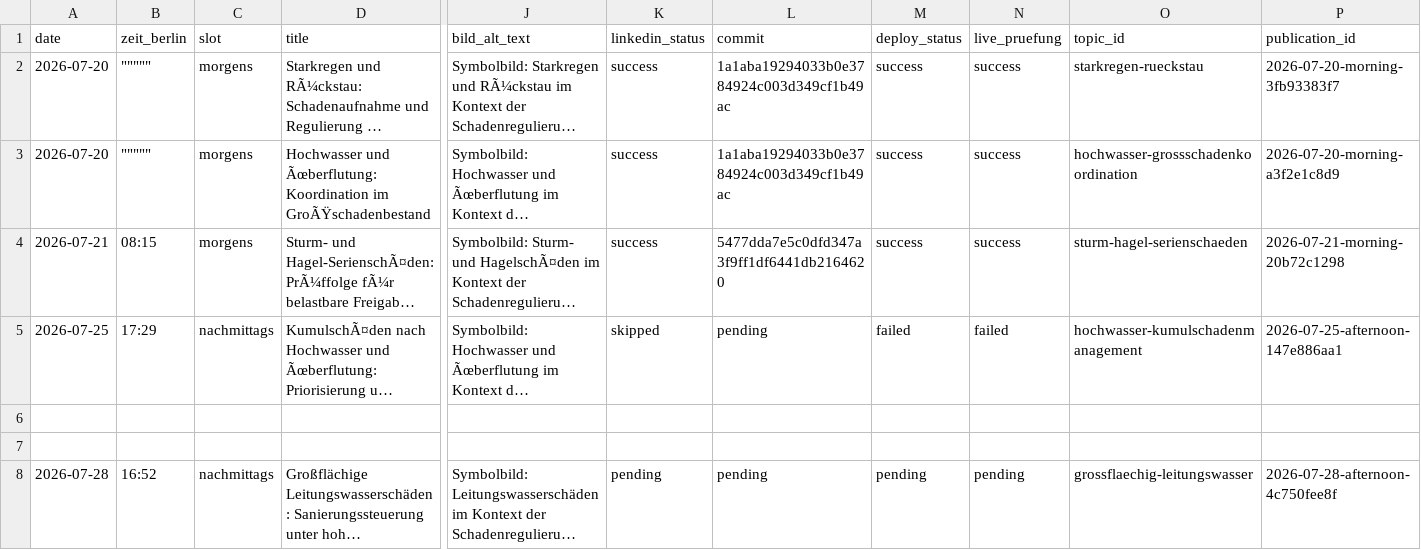
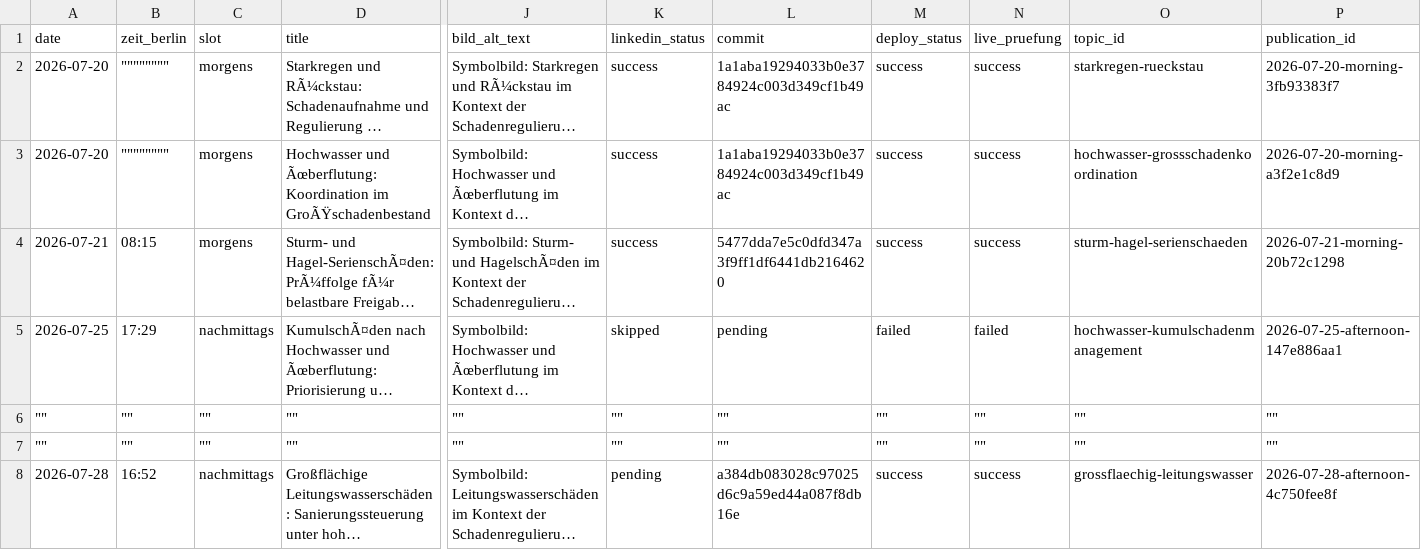
Before and after one commit to Chris-GD13/sv-netzwerk, a CSV file: sv-netzwerk/docs/fachbeitrag-veroeffentlichungsprotokoll.csv, drawn as a sheet; only a part is shown, gaps mark what is left out; long unchanged cells end in …; rows hold the shown columns only; the diff names each change by its address in the sheet, - before the commit and + after, or states it on an @@ line.

```diff
--- a/sv-netzwerk/docs/fachbeitrag-veroeffentlichungsprotokoll.csv
+++ b/sv-netzwerk/docs/fachbeitrag-veroeffentlichungsprotokoll.csv
-B2:B3 (zeit_berlin): """""
+B2:B3 (zeit_berlin): """"""""
-row 6: (empty)
+row 6: "" | "" | "" | "" | "" | "" | "" | "" | "" | "" | ""
-row 7: (empty)
+row 7: "" | "" | "" | "" | "" | "" | "" | "" | "" | "" | ""
-L8 (commit): pending
+L8 (commit): a384db083028c97025d6c9a59ed44a087f8db16e
-M8 (deploy_status): pending
+M8 (deploy_status): success
-N8 (live_pruefung): pending
+N8 (live_pruefung): success
```
